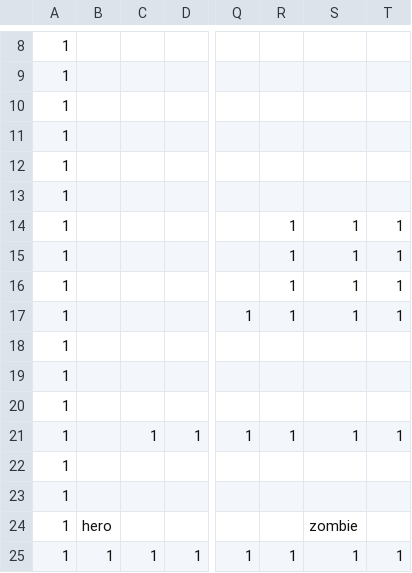
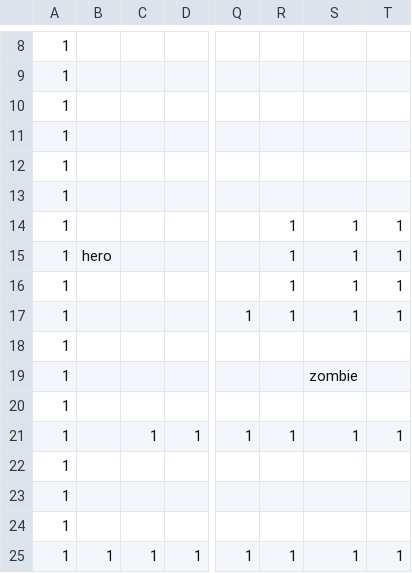
Before and after one commit to jiyahan/bpv2, a CSV file: config/map2.csv, drawn as a sheet; only a part is shown, gaps mark what is left out; the diff names each change by its address in the sheet, - before the commit and + after, or states it on an @@ line.

```diff
--- a/config/map2.csv
+++ b/config/map2.csv
-B15: (empty)
+B15: hero
-S19: (empty)
+S19: zombie
-B24: hero
+B24: (empty)
-S24: zombie
+S24: (empty)
```
Also changed, not shown: config/map1.csv, 14 other files.
